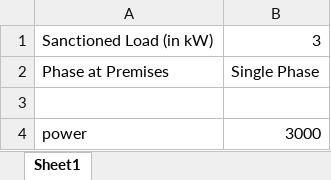
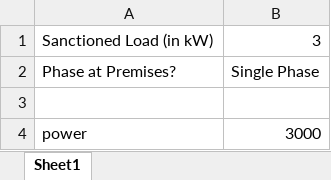
Before and after one commit to mdwiprojects/es-excel-export, an Excel workbook: node-express-server/salesTemplate.xlsx, sheet Sheet1, drawn as a sheet; values as stored, in another font and other column widths than the file's, no borders; the diff names each change by its address in the sheet, - before the commit and + after, or states it on an @@ line.

```diff
--- a/node-express-server/salesTemplate.xlsx (sheet Sheet1)
+++ b/node-express-server/salesTemplate.xlsx (sheet Sheet1)
-A2: Phase at Premises
+A2: Phase at Premises?
```
Also changed, not shown: 29 other files.
